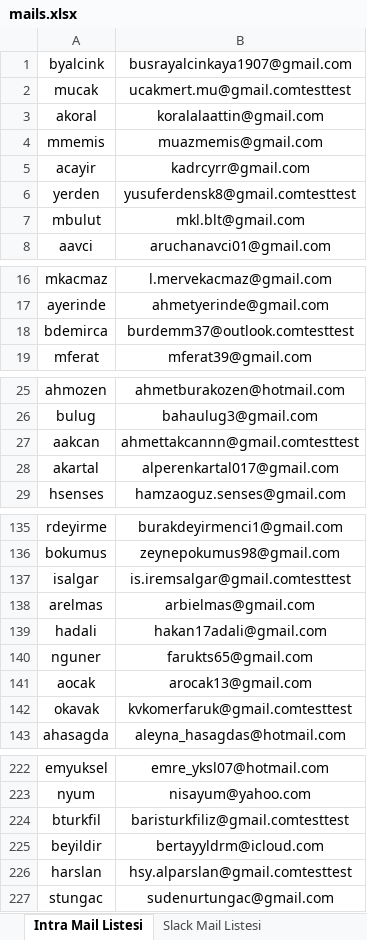
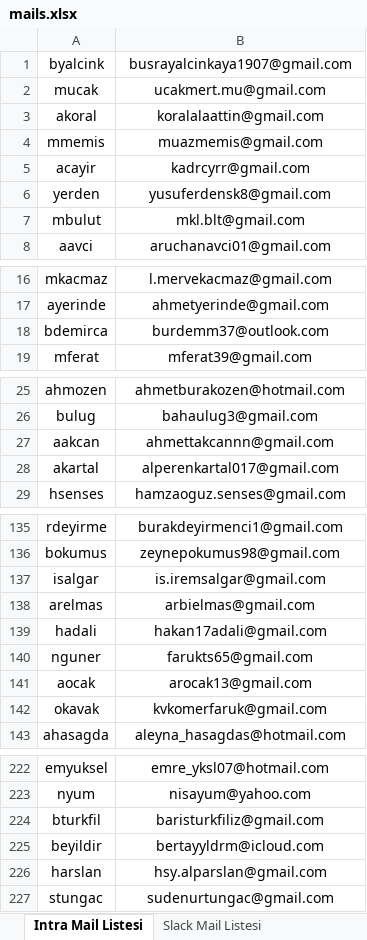
Before and after one commit to ahmethakangunes/SlackBot, an Excel workbook: mails.xlsx, sheet Intra Mail Listesi, drawn as a sheet; only a part is shown, gaps mark what is left out; values as stored, in another font and other column widths than the file's, no borders; charts and pictures not drawn; the diff covers the shown part only; the diff names each change by its address in the sheet, - before the commit and + after, or states it on an @@ line.

```diff
--- a/mails.xlsx (sheet Intra Mail Listesi)
+++ b/mails.xlsx (sheet Intra Mail Listesi)
-B2: ucakmert.mu@gmail.comtesttest
+B2: ucakmert.mu@gmail.com
-B6: yusuferdensk8@gmail.comtesttest
+B6: yusuferdensk8@gmail.com
-B18: burdemm37@outlook.comtesttest
+B18: burdemm37@outlook.com
-B27: ahmettakcannn@gmail.comtesttest
+B27: ahmettakcannn@gmail.com
-B137: is.iremsalgar@gmail.comtesttest
+B137: is.iremsalgar@gmail.com
-B142: kvkomerfaruk@gmail.comtesttest
+B142: kvkomerfaruk@gmail.com
-B224: baristurkfiliz@gmail.comtesttest
+B224: baristurkfiliz@gmail.com
-B226: hsy.alparslan@gmail.comtesttest
+B226: hsy.alparslan@gmail.com
```
Also changed, not shown: 14 edited cells elsewhere in this sheet, 16 other files.
